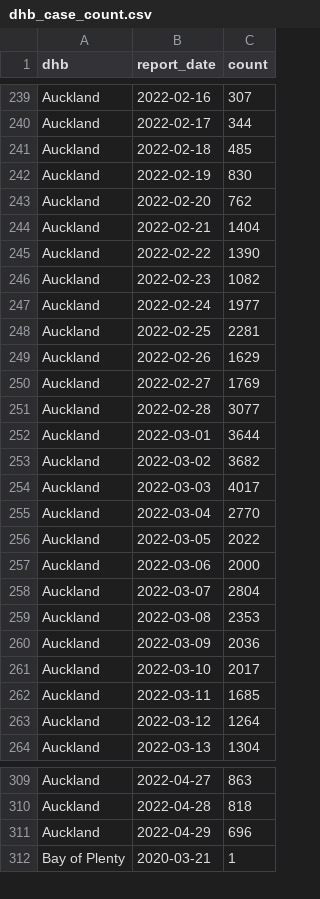
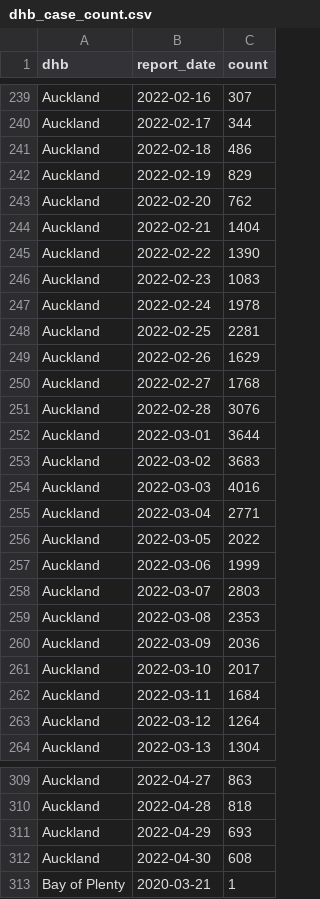
Before and after one commit to harkanwals/cdm, a CSV file: data/csvs/dhb_case_count.csv, drawn as a sheet; only a part is shown, gaps mark what is left out; the diff covers the shown part only.

```diff
--- a/data/csvs/dhb_case_count.csv
+++ b/data/csvs/dhb_case_count.csv
@@ -240,4 +240,4 @@ Auckland,2022-02-16,307
 Auckland,2022-02-17,344
-Auckland,2022-02-18,485
-Auckland,2022-02-19,830
+Auckland,2022-02-18,486
+Auckland,2022-02-19,829
 Auckland,2022-02-20,762
@@ -245,15 +245,15 @@ Auckland,2022-02-21,1404
 Auckland,2022-02-22,1390
-Auckland,2022-02-23,1082
-Auckland,2022-02-24,1977
+Auckland,2022-02-23,1083
+Auckland,2022-02-24,1978
 Auckland,2022-02-25,2281
 Auckland,2022-02-26,1629
-Auckland,2022-02-27,1769
-Auckland,2022-02-28,3077
+Auckland,2022-02-27,1768
+Auckland,2022-02-28,3076
 Auckland,2022-03-01,3644
-Auckland,2022-03-02,3682
-Auckland,2022-03-03,4017
-Auckland,2022-03-04,2770
+Auckland,2022-03-02,3683
+Auckland,2022-03-03,4016
+Auckland,2022-03-04,2771
 Auckland,2022-03-05,2022
-Auckland,2022-03-06,2000
-Auckland,2022-03-07,2804
+Auckland,2022-03-06,1999
+Auckland,2022-03-07,2803
 Auckland,2022-03-08,2353
@@ -261,3 +261,3 @@ Auckland,2022-03-09,2036
 Auckland,2022-03-10,2017
-Auckland,2022-03-11,1685
+Auckland,2022-03-11,1684
 Auckland,2022-03-12,1264
@@ -310,3 +310,4 @@ Auckland,2022-04-27,863
 Auckland,2022-04-28,818
-Auckland,2022-04-29,696
+Auckland,2022-04-29,693
+Auckland,2022-04-30,608
 Bay of Plenty,2020-03-21,1
```
Also changed, not shown: 21 added rows and 102 edited cells elsewhere in this file, 1 other file.
